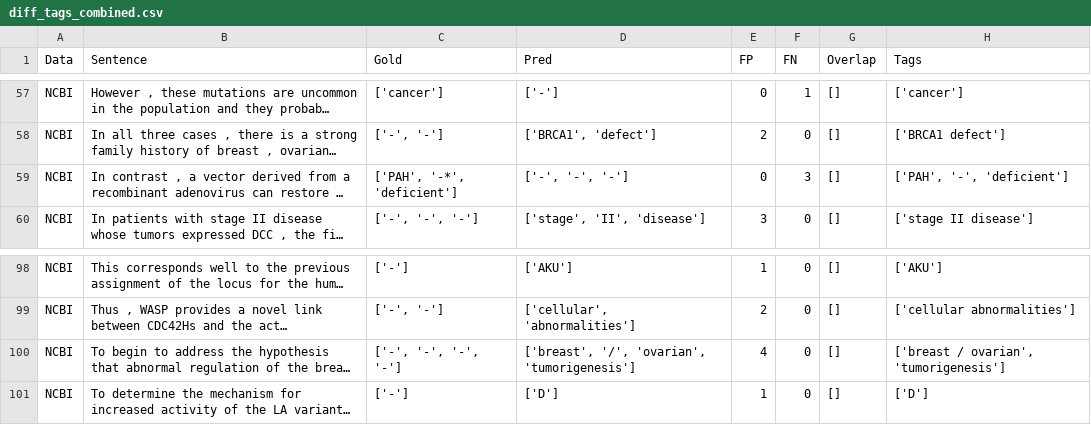
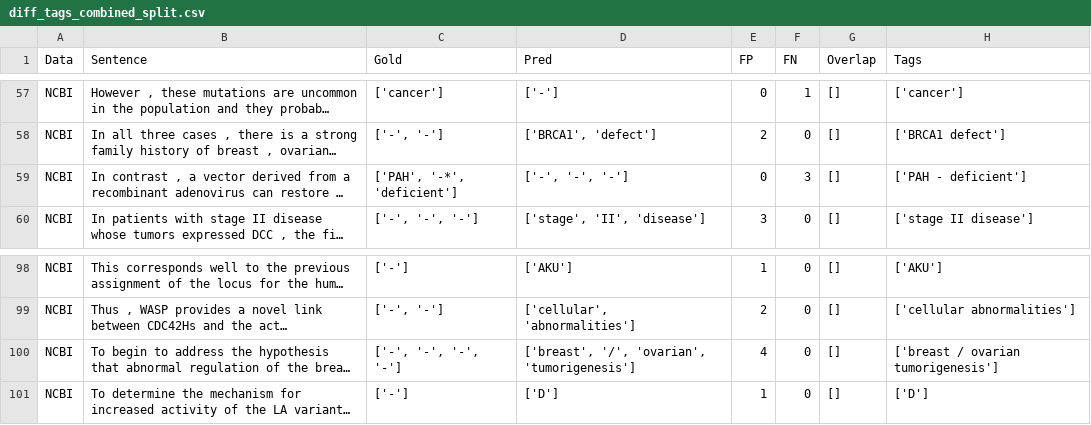
Before and after one commit to nkopali/cross-dataset-ner, a CSV file: crossCheck/diff_tags_combined_split.csv (was crossCheck/diff_tags_combined.csv), drawn as a sheet; only a part is shown, gaps mark what is left out; long unchanged cells end in …; the diff covers the shown part only; the diff names each change by its address in the sheet, - before the commit and + after, or states it on an @@ line.

```diff
--- a/crossCheck/diff_tags_combined.csv
+++ b/crossCheck/diff_tags_combined_split.csv
-H59 (Tags): ['PAH', '-', 'deficient']
+H59 (Tags): ['PAH - deficient']
-H100 (Tags): ['breast / ovarian', 'tumorigenesis']
+H100 (Tags): ['breast / ovarian tumorigenesis']
```
Also changed, not shown: 8 edited cells elsewhere in this file, 4 other files.
